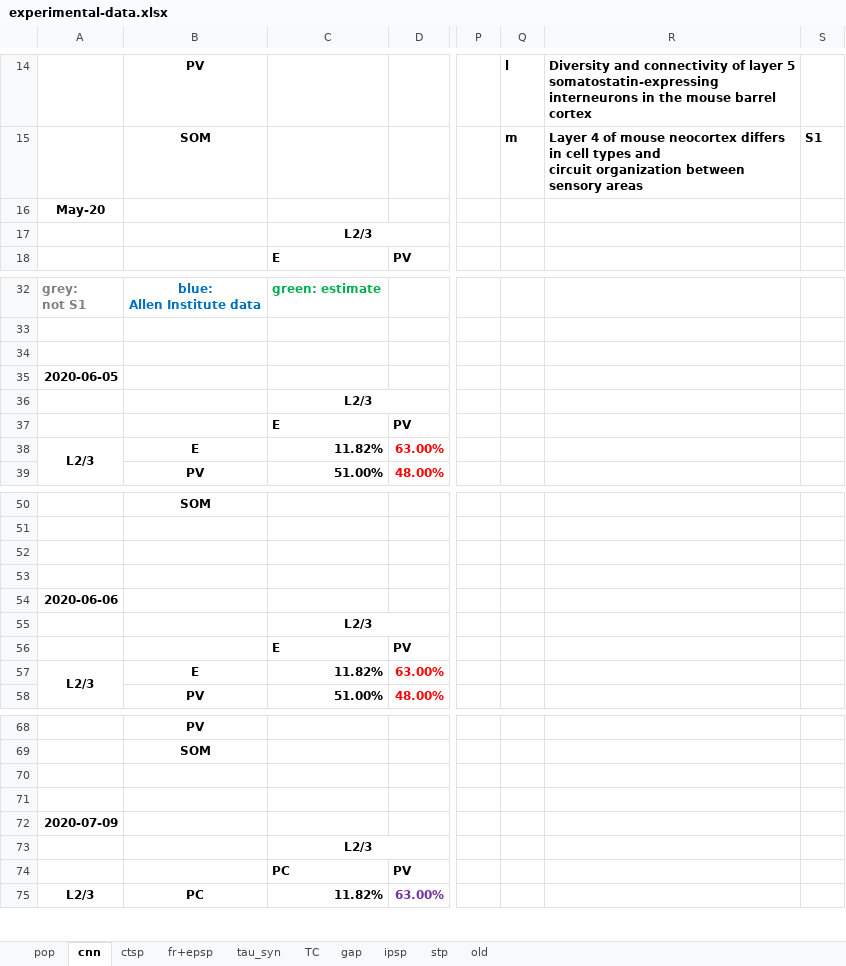
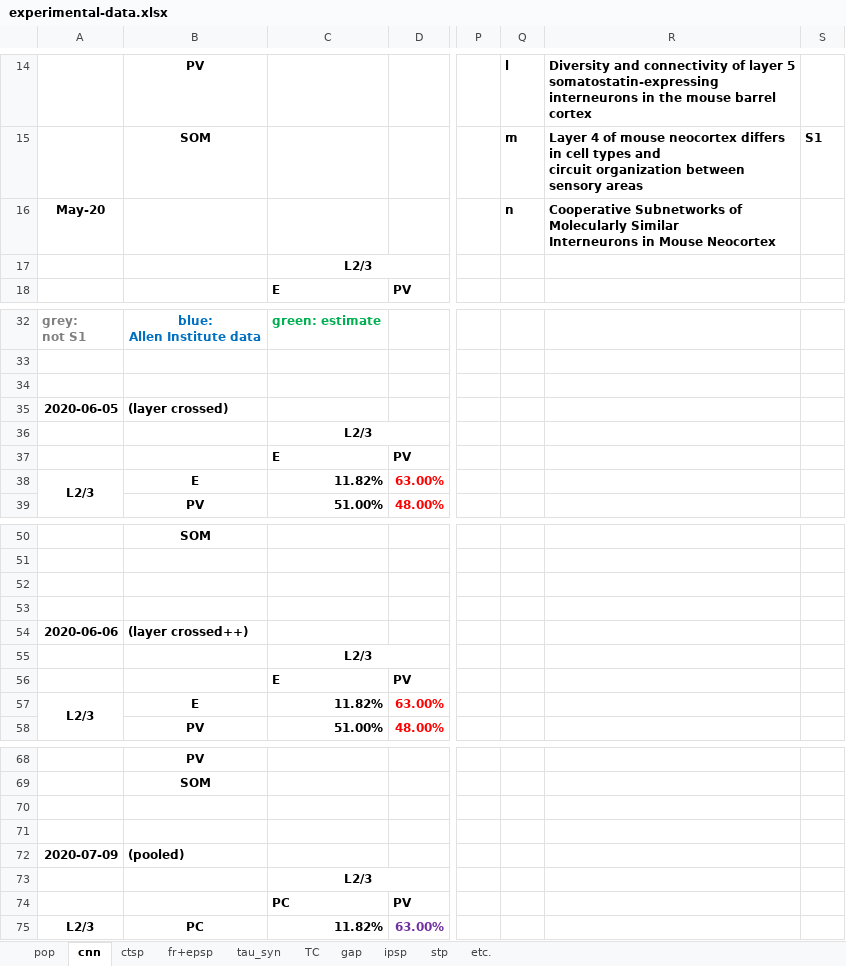
Before and after one commit to HanjiaJiang/microcircuit, an Excel workbook: experimental-data.xlsx, sheet cnn, drawn as a sheet; only a part is shown, gaps mark what is left out; values as stored, in another font and other column widths than the file's, no borders; charts and pictures not drawn; ↵ is a line break in a cell; the diff covers the shown part only; the diff names each change by its address in the sheet, - before the commit and + after, or states it on an @@ line.

```diff
--- a/experimental-data.xlsx (sheet cnn)
+++ b/experimental-data.xlsx (sheet cnn)
-sheet tab: old
+sheet tab: etc.
-Q16: (empty)
+Q16: n
-R16: (empty)
+R16: Cooperative Subnetworks of Molecularly Similar ↵ Interneurons in Mouse Neocortex
-B35: (empty)
+B35: (layer crossed)
-B54: (empty)
+B54: (layer crossed++)
-B72: (empty)
+B72: (pooled)
```
Also changed, not shown: 18 added rows and 13 edited cells elsewhere in this sheet, sheet etc., sheet fr+epsp, sheet pop, formulas that keep their value, charts or pictures, 37 other files.
